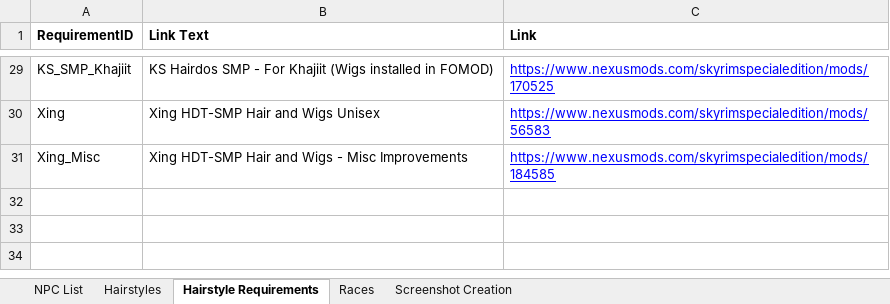
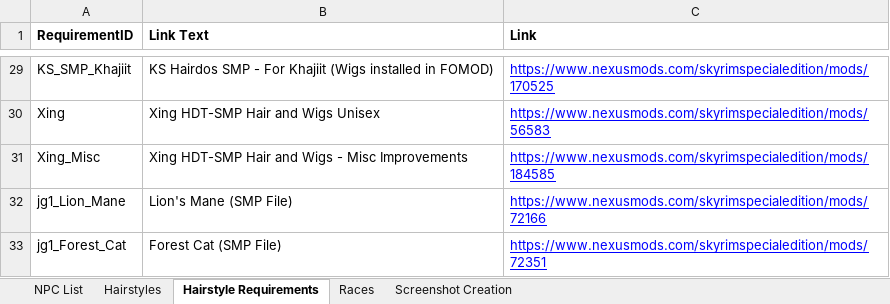
Before and after one commit to Uvithryn/SkyrimHairDistributionFramework, an Excel workbook: Skyrim Hairstyle Distribution Framework.xlsx, sheet Hairstyle Requirements, drawn as a sheet; only a part is shown, gaps mark what is left out; values as stored, in another font and other column widths than the file's, no borders; charts and pictures not drawn; the diff names each change by its address in the sheet, - before the commit and + after, or states it on an @@ line.

```diff
--- a/Skyrim Hairstyle Distribution Framework.xlsx (sheet Hairstyle Requirements)
+++ b/Skyrim Hairstyle Distribution Framework.xlsx (sheet Hairstyle Requirements)
+row 32: jg1_Lion_Mane | Lion's Mane (SMP File) | https://www.nexusmods.com/skyrimspecialedition/mods/72166
+row 33: jg1_Forest_Cat | Forest Cat (SMP File) | https://www.nexusmods.com/skyrimspecialedition/mods/72351
```
Also changed, not shown: sheet Screenshot Creation, sheet Hairstyles, formulas that keep their value, 12 other files.
